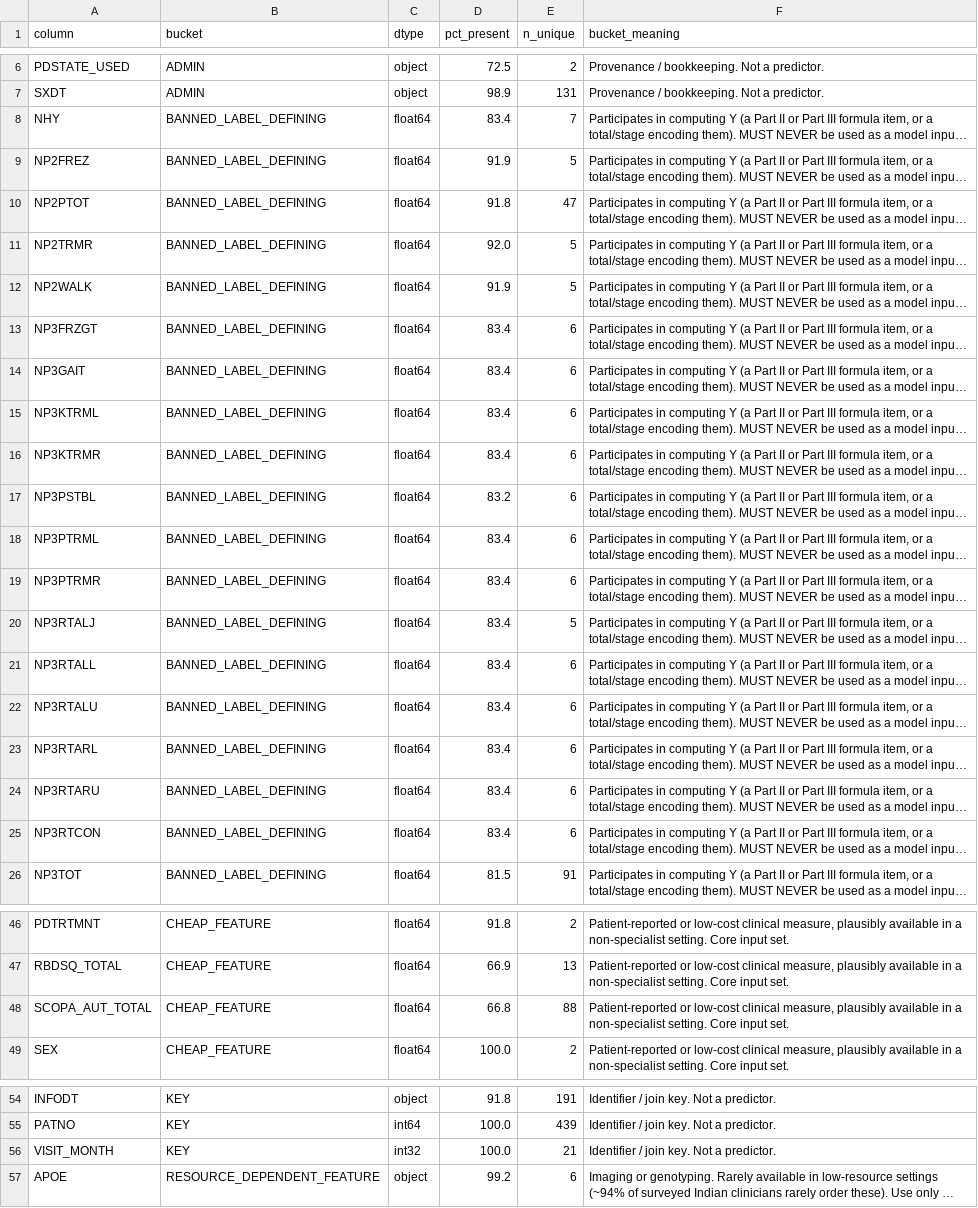
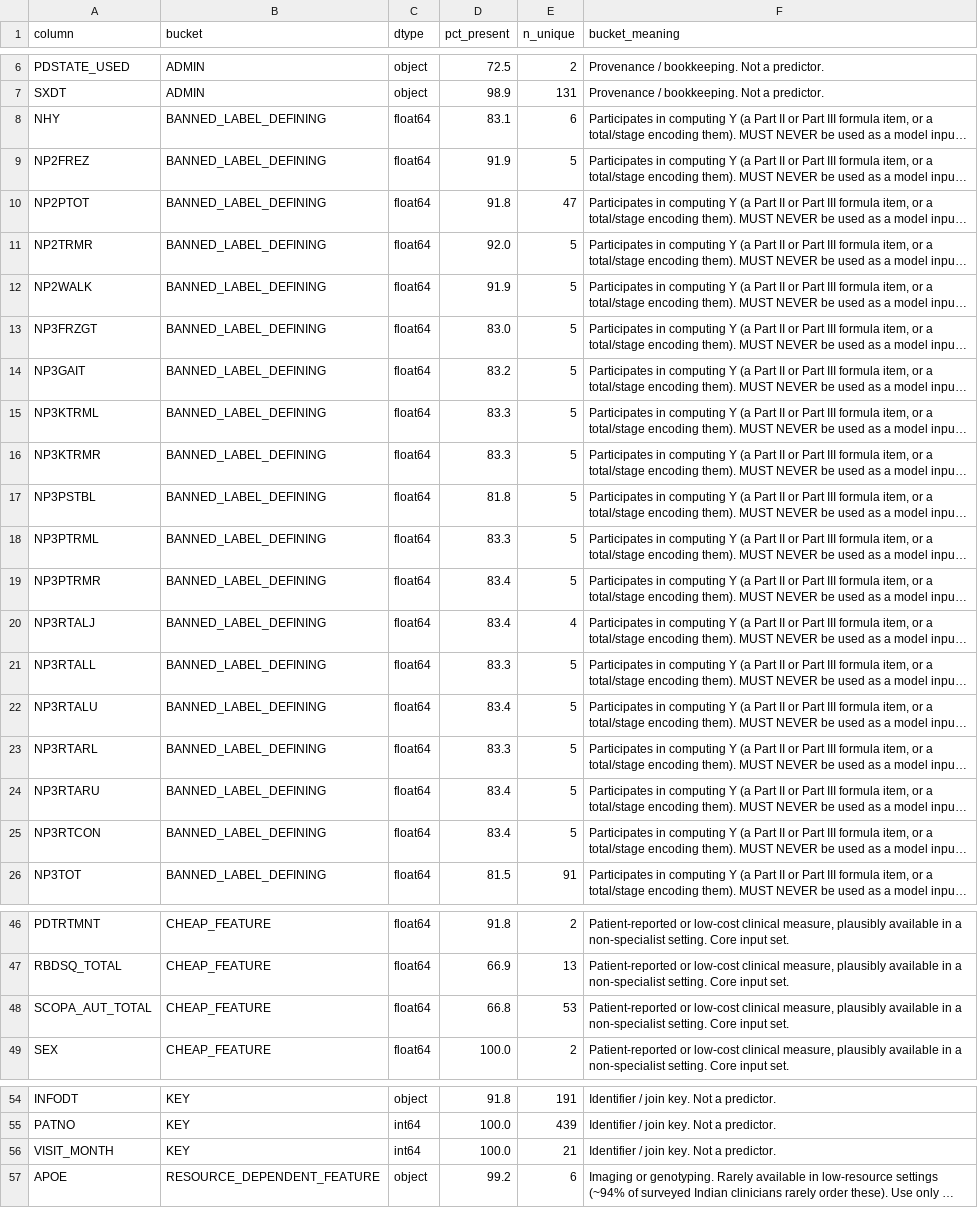
Before and after one commit to HarshilForWork/Major_project, a CSV file: data/processed/ppmi_tdpigd_dictionary.csv, drawn as a sheet; only a part is shown, gaps mark what is left out; long unchanged cells end in …; the diff covers the shown part only; the diff names each change by its address in the sheet, - before the commit and + after, or states it on an @@ line.

```diff
--- a/data/processed/ppmi_tdpigd_dictionary.csv
+++ b/data/processed/ppmi_tdpigd_dictionary.csv
-D8 (pct_present): 83.4
+D8 (pct_present): 83.1
-E8 (n_unique): 7
+E8 (n_unique): 6
-D13 (pct_present): 83.4
+D13 (pct_present): 83.0
-E13:E19 (n_unique): 6
+E13:E19 (n_unique): 5
-D14 (pct_present): 83.4
+D14 (pct_present): 83.2
-D15:D16 (pct_present): 83.4
+D15:D16 (pct_present): 83.3
-D17 (pct_present): 83.2
+D17 (pct_present): 81.8
-D18 (pct_present): 83.4
+D18 (pct_present): 83.3
-E20 (n_unique): 5
+E20 (n_unique): 4
-D21 (pct_present): 83.4
+D21 (pct_present): 83.3
-E21:E25 (n_unique): 6
+E21:E25 (n_unique): 5
-D23 (pct_present): 83.4
+D23 (pct_present): 83.3
-E48 (n_unique): 88
+E48 (n_unique): 53
-C56 (dtype): int32
+C56 (dtype): int64
```
Also changed, not shown: 9 edited cells elsewhere in this file, data/processed/ppmi_tdpigd_column_inventory.csv, 9 other files.
